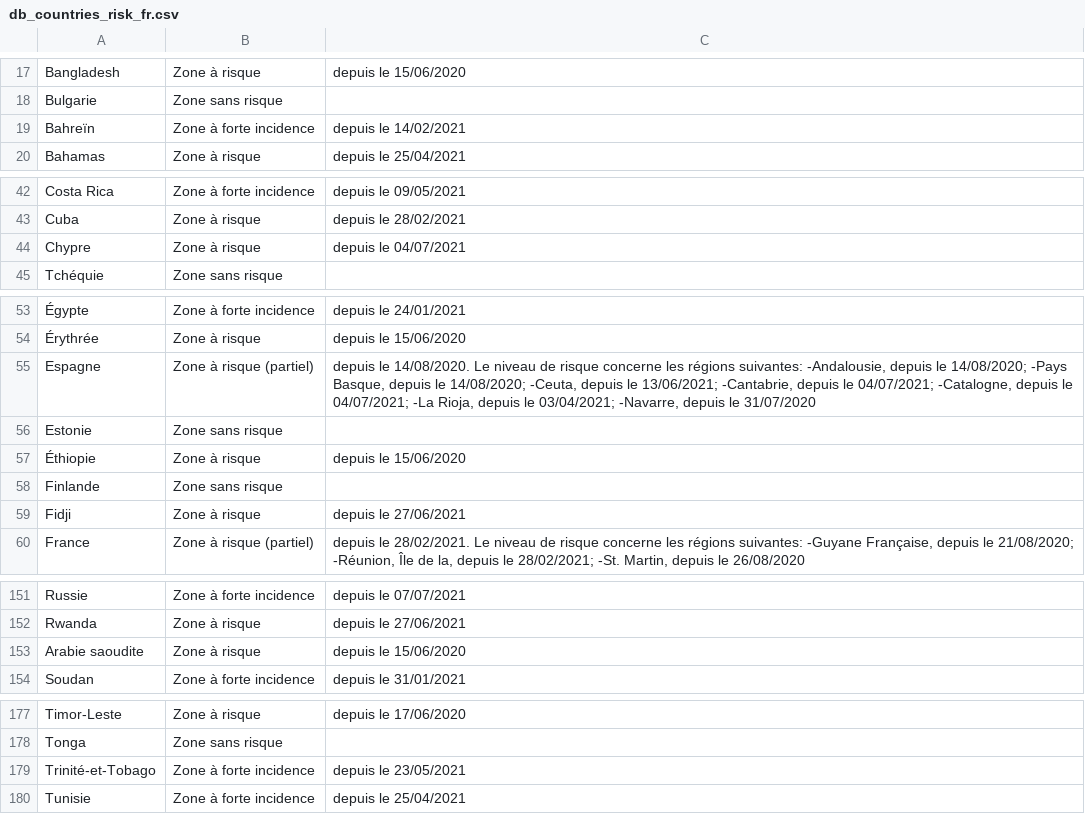
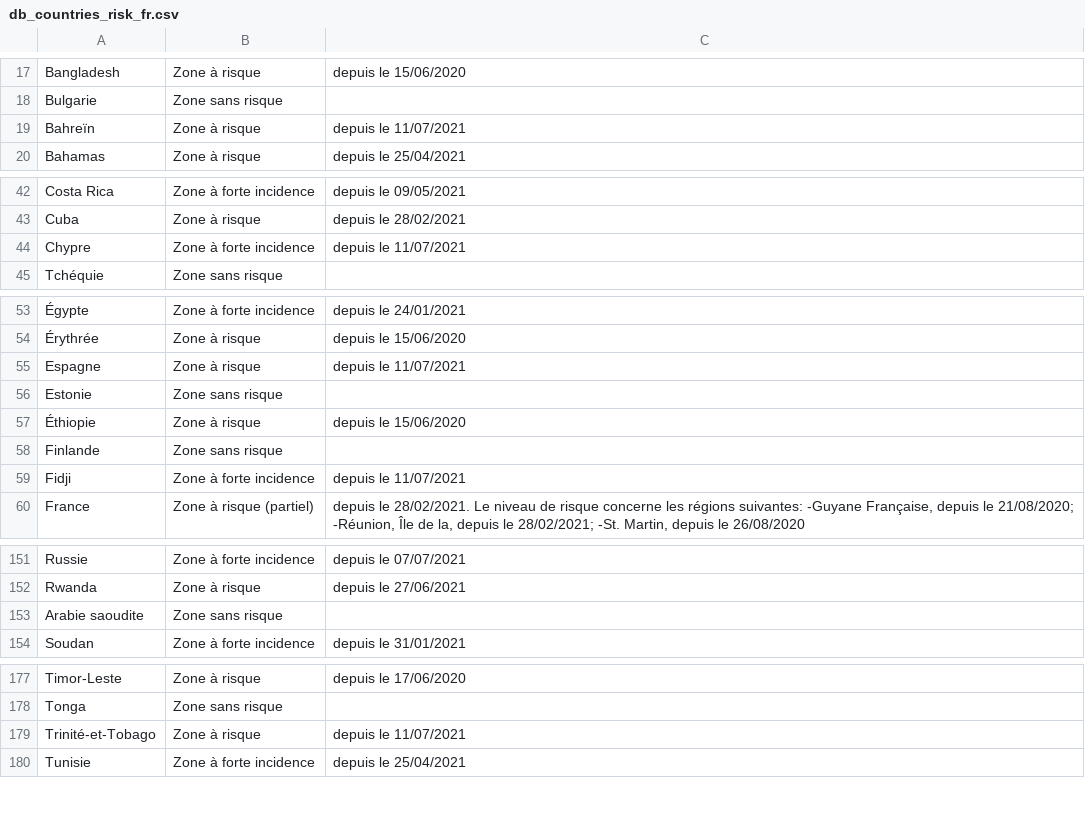
Before and after one commit to dieghernan/RKI-Corona-Atlas, a CSV file: assets/dist/db_countries_risk_fr.csv, drawn as a sheet; only a part is shown, gaps mark what is left out; the diff covers the shown part only; the diff names each change by its address in the sheet, - before the commit and + after, or states it on an @@ line.

```diff
--- a/assets/dist/db_countries_risk_fr.csv
+++ b/assets/dist/db_countries_risk_fr.csv
-B19: Zone à forte incidence
+B19: Zone à risque
-C19: depuis le 14/02/2021
+C19: depuis le 11/07/2021
-B44: Zone à risque
+B44: Zone à forte incidence
-C44: depuis le 04/07/2021
+C44: depuis le 11/07/2021
-B55: Zone à risque (partiel)
+B55: Zone à risque
-C55: depuis le 14/08/2020. Le niveau de risque concerne les régions suivantes: -Andalousie, depuis le 14/08/2020; -Pays Basque, depuis le 14/08/2020; -Ceuta, depuis le 13/06/2021; -Cantabrie, depuis le 04/07/2021; -Catalogne, depuis le 04/07/2021; -La Rioja, depuis le 03/04/2021; -Navarre, depuis le 31/07/2020
+C55: depuis le 11/07/2021
-B59: Zone à risque
+B59: Zone à forte incidence
-C59: depuis le 27/06/2021
+C59: depuis le 11/07/2021
-B153: Zone à risque
+B153: Zone sans risque
-C153: depuis le 15/06/2020
+C153: (empty)
-B179: Zone à forte incidence
+B179: Zone à risque
-C179: depuis le 23/05/2021
+C179: depuis le 11/07/2021
```
Also changed, not shown: 2 edited cells elsewhere in this file, assets/dist/db_countries_risk_de.csv, assets/dist/db_countries_risk_en.csv, 19 other files.
